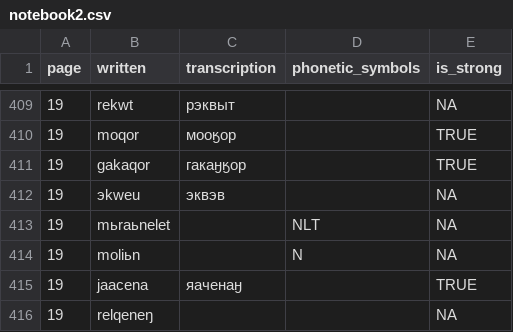
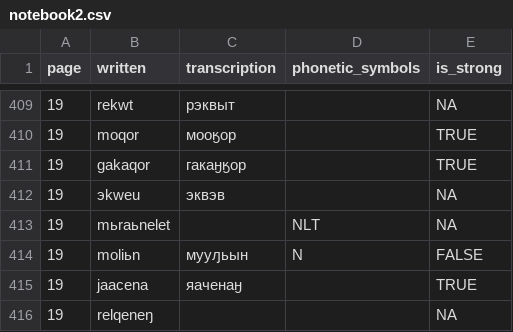
Before and after one commit to jemmybutton/tenevil, a CSV file: stats/notebook2.csv, drawn as a sheet; only a part is shown, gaps mark what is left out.

```diff
--- a/stats/notebook2.csv
+++ b/stats/notebook2.csv
@@ -413,3 +413,3 @@ page,written,transcription,phonetic_symbols,is_strong
 19,mьraьnelet,,NLT,NA
-19,moliьn,,N,NA
+19,moliьn,мууԓьын,N,FALSE
 19,jaacena,яаченаӈ,,TRUE
```
Also changed, not shown: stats/notebook1.csv, 1 other file.
